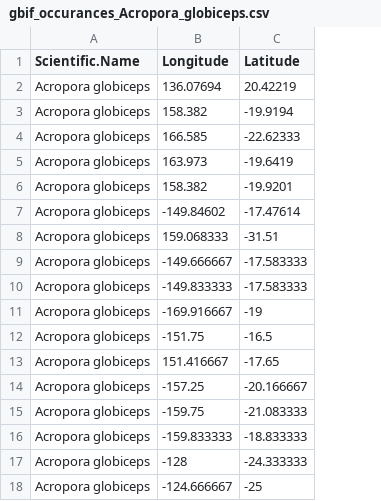
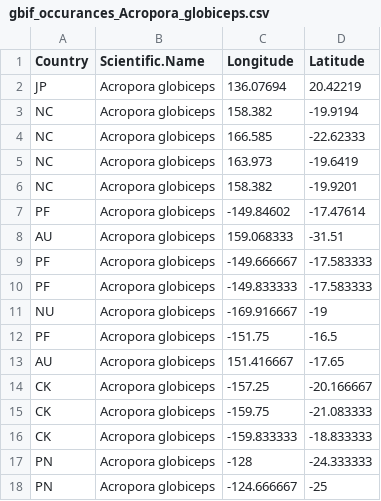
Before and after one commit to krtanaka/esa_coral_as, a CSV file: gbif_occurances_Acropora_globiceps.csv, drawn as a sheet; the diff names each change by its address in the sheet, - before the commit and + after, or states it on an @@ line.

```diff
--- a/gbif_occurances_Acropora_globiceps.csv
+++ b/gbif_occurances_Acropora_globiceps.csv
+column A (Country), rows 2-18: JP | NC | NC | NC | NC | PF | AU | PF | PF | NU | PF | AU | CK | CK | CK | PN | PN
```
Also changed, not shown: 3 other files.
